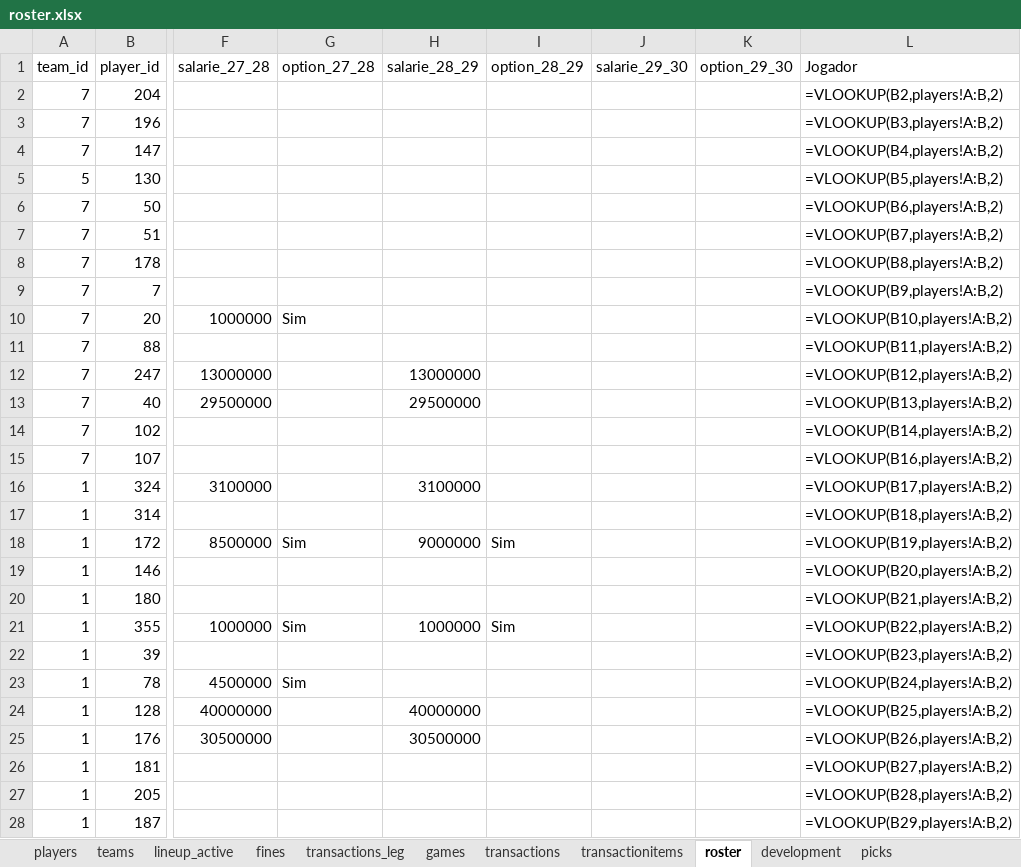
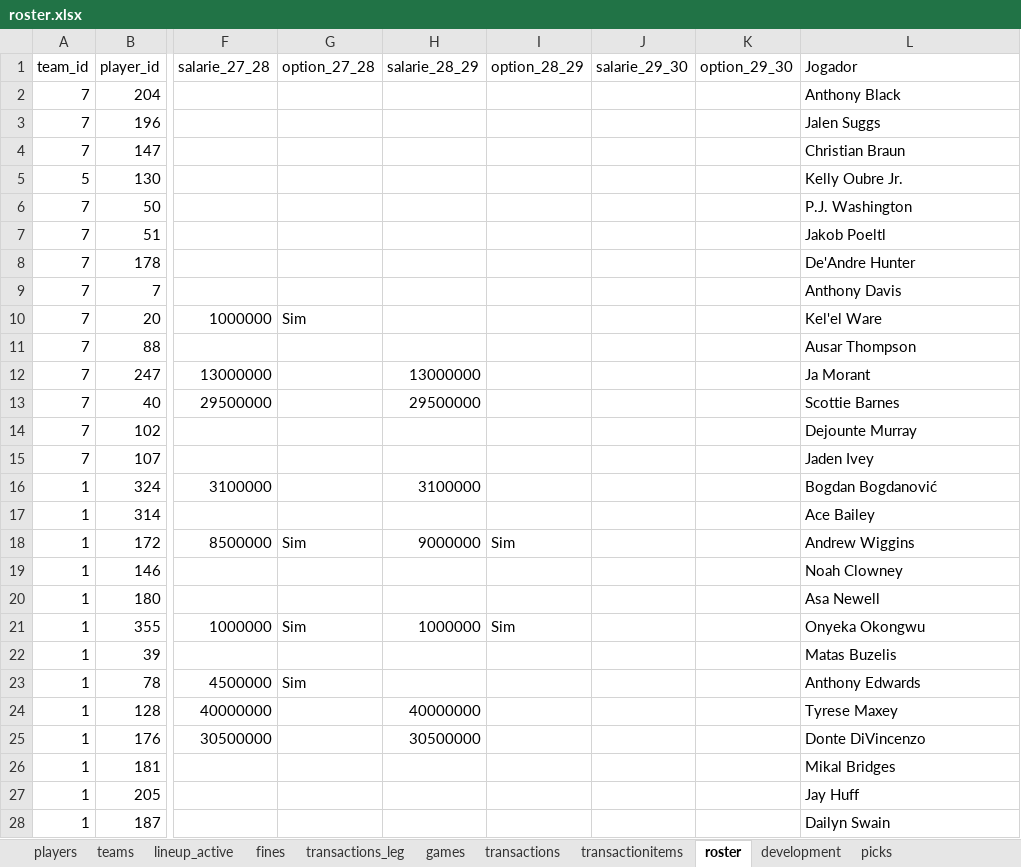
Before and after one commit to filipebrito23/Fantasy, an Excel workbook: Fantasy unificado/roster.xlsx, sheet roster, drawn as a sheet; only a part is shown, gaps mark what is left out; values as stored, in another font and other column widths than the file's, no borders; formulas without a stored value are shown as written; the diff covers the shown part only; the diff names each change by its address in the sheet, - before the commit and + after, or states it on an @@ line.

```diff
--- a/Fantasy unificado/roster.xlsx (sheet roster)
+++ b/Fantasy unificado/roster.xlsx (sheet roster)
-L2 (Jogador): =VLOOKUP(B2,players!A:B,2)
+L2 (Jogador): Anthony Black
-L3 (Jogador): =VLOOKUP(B3,players!A:B,2)
+L3 (Jogador): Jalen Suggs
-L4 (Jogador): =VLOOKUP(B4,players!A:B,2)
+L4 (Jogador): Christian Braun
-L5 (Jogador): =VLOOKUP(B5,players!A:B,2)
+L5 (Jogador): Kelly Oubre Jr.
-L6 (Jogador): =VLOOKUP(B6,players!A:B,2)
+L6 (Jogador): P.J. Washington
-L7 (Jogador): =VLOOKUP(B7,players!A:B,2)
+L7 (Jogador): Jakob Poeltl
-L8 (Jogador): =VLOOKUP(B8,players!A:B,2)
+L8 (Jogador): De'Andre Hunter
-L9 (Jogador): =VLOOKUP(B9,players!A:B,2)
+L9 (Jogador): Anthony Davis
-L10 (Jogador): =VLOOKUP(B10,players!A:B,2)
+L10 (Jogador): Kel'el Ware
-L11 (Jogador): =VLOOKUP(B11,players!A:B,2)
+L11 (Jogador): Ausar Thompson
-L12 (Jogador): =VLOOKUP(B12,players!A:B,2)
+L12 (Jogador): Ja Morant
-L13 (Jogador): =VLOOKUP(B13,players!A:B,2)
+L13 (Jogador): Scottie Barnes
-L14 (Jogador): =VLOOKUP(B14,players!A:B,2)
+L14 (Jogador): Dejounte Murray
-L15 (Jogador): =VLOOKUP(B16,players!A:B,2)
+L15 (Jogador): Jaden Ivey
-L16 (Jogador): =VLOOKUP(B17,players!A:B,2)
+L16 (Jogador): Bogdan Bogdanović
-L17 (Jogador): =VLOOKUP(B18,players!A:B,2)
+L17 (Jogador): Ace Bailey
-L18 (Jogador): =VLOOKUP(B19,players!A:B,2)
+L18 (Jogador): Andrew Wiggins
-L19 (Jogador): =VLOOKUP(B20,players!A:B,2)
+L19 (Jogador): Noah Clowney
-L20 (Jogador): =VLOOKUP(B21,players!A:B,2)
+L20 (Jogador): Asa Newell
-L21 (Jogador): =VLOOKUP(B22,players!A:B,2)
+L21 (Jogador): Onyeka Okongwu
-L22 (Jogador): =VLOOKUP(B23,players!A:B,2)
+L22 (Jogador): Matas Buzelis
-L23 (Jogador): =VLOOKUP(B24,players!A:B,2)
+L23 (Jogador): Anthony Edwards
-L24 (Jogador): =VLOOKUP(B25,players!A:B,2)
+L24 (Jogador): Tyrese Maxey
-L25 (Jogador): =VLOOKUP(B26,players!A:B,2)
+L25 (Jogador): Donte DiVincenzo
-L26 (Jogador): =VLOOKUP(B27,players!A:B,2)
+L26 (Jogador): Mikal Bridges
-L27 (Jogador): =VLOOKUP(B28,players!A:B,2)
+L27 (Jogador): Jay Huff
-L28 (Jogador): =VLOOKUP(B29,players!A:B,2)
+L28 (Jogador): Dailyn Swain
```
Also changed, not shown: 168 edited cells and cell formats elsewhere in this sheet, sheet lineup_active, sheet transactions, sheet transactionitems, sheet development, sheet games, sheet fines, Fantasy unificado/blog.xlsx, 21 other files.
